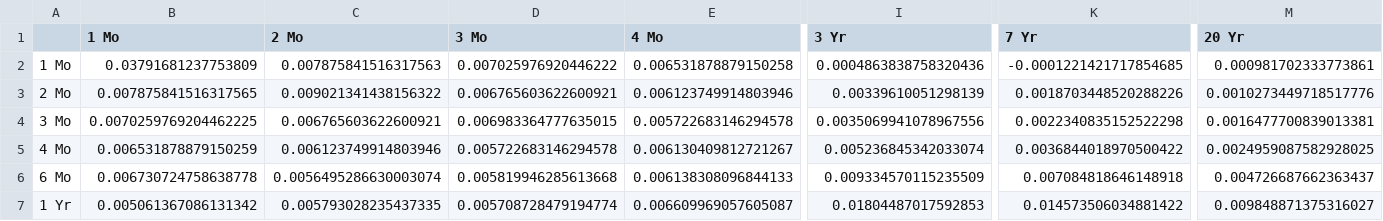
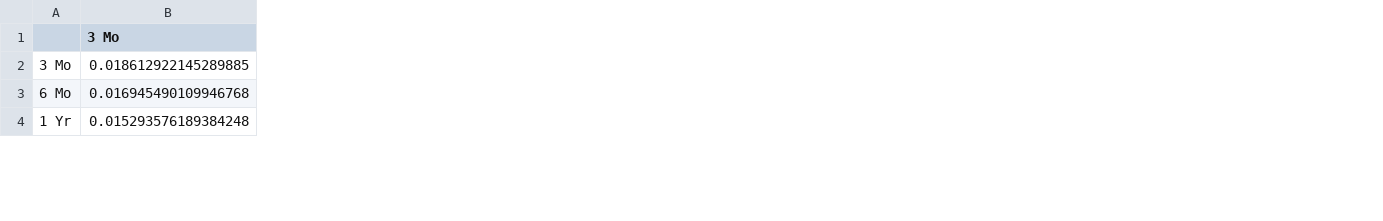
Before and after one commit to bhavneets971-bit/Quantitative, a CSV file: output/static/observation_error_covariance.csv, drawn as a sheet; only a part is shown, gaps mark what is left out; removed rows and columns are numbered as before the commit, all else as after; rows hold the shown columns only; the diff covers the shown part only; the diff names each change by its address in the sheet, - before the commit and + after, or states it on an @@ line.

Commit message:
Dropna fix which removed most data entries and bug fixes

```diff
--- a/output/static/observation_error_covariance.csv
+++ b/output/static/observation_error_covariance.csv
-column B (1 Mo), row 4: 0.0070259769204462225; rows 6-7: 0.006730724758638778 | 0.005061367086131342
-column C (2 Mo), row 4: 0.006765603622600921; rows 6-7: 0.0056495286630003074 | 0.005793028235437335
-column E (4 Mo), row 4: 0.005722683146294578; rows 6-7: 0.006138308096844133 | 0.006609969057605087
-column I (3 Yr), row 4: 0.0035069941078967556; rows 6-7: 0.009334570115235509 | 0.01804487017592853
-column K (7 Yr), row 4: 0.0022340835152522298; rows 6-7: 0.007084818646148918 | 0.014573506034881422
-column M (20 Yr), row 4: 0.0016477700839013381; rows 6-7: 0.004726687662363437 | 0.009848871375316027
-row 2: 1 Mo | 0.03791681237753809 | 0.007875841516317563 | 0.007025976920446222 | 0.006531878879150258 | 0.0004863838758320436 | -0.0001221421717854685 | 0.000981702333773861
-row 3: 2 Mo | 0.007875841516317565 | 0.009021341438156322 | 0.006765603622600921 | 0.006123749914803946 | 0.00339610051298139 | 0.0018703448520288226 | 0.0010273449718517776
-B2 (3 Mo): 0.006983364777635015
+B2 (3 Mo): 0.018612922145289885
-row 5: 4 Mo | 0.006531878879150259 | 0.006123749914803946 | 0.005722683146294578 | 0.006130409812721267 | 0.005236845342033074 | 0.0036844018970500422 | 0.0024959087582928025
-B3 (3 Mo): 0.005819946285613668
+B3 (3 Mo): 0.016945490109946768
-B4 (3 Mo): 0.005708728479194774
+B4 (3 Mo): 0.015293576189384248
```
Also changed, not shown: 3 removed rows and 46 edited cells elsewhere in this file, output/static/observation_error_correlation.csv, 3 other files.
